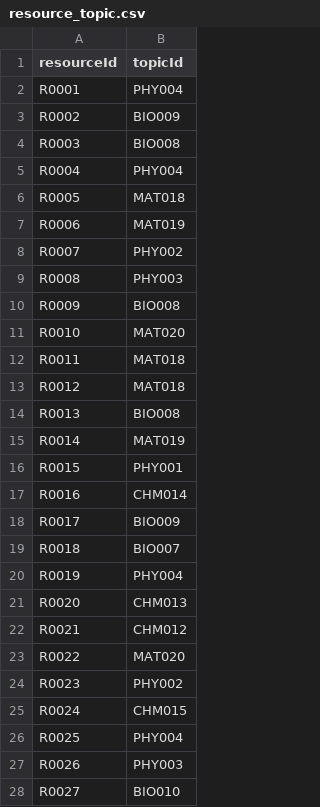
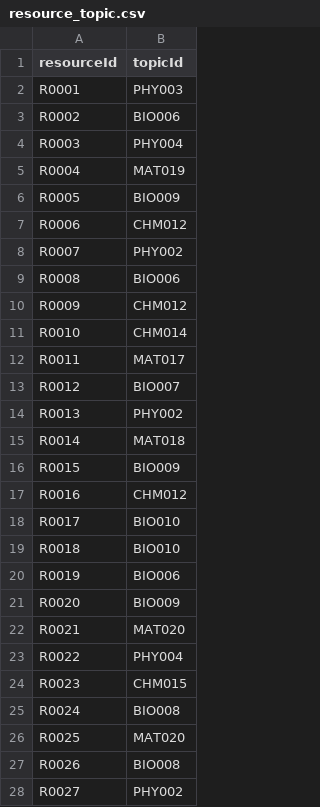
Before and after one commit to veyisTurgut/coco-project, a CSV file: synthetic_data/resource_topic.csv, drawn as a sheet; only a part is shown; the diff covers the shown part only.

```diff
--- a/synthetic_data/resource_topic.csv
+++ b/synthetic_data/resource_topic.csv
@@ -1,28 +1,28 @@
 resourceId,topicId
-R0001,PHY004
-R0002,BIO009
-R0003,BIO008
-R0004,PHY004
-R0005,MAT018
-R0006,MAT019
+R0001,PHY003
+R0002,BIO006
+R0003,PHY004
+R0004,MAT019
+R0005,BIO009
+R0006,CHM012
 R0007,PHY002
-R0008,PHY003
-R0009,BIO008
-R0010,MAT020
-R0011,MAT018
-R0012,MAT018
-R0013,BIO008
-R0014,MAT019
-R0015,PHY001
-R0016,CHM014
-R0017,BIO009
-R0018,BIO007
-R0019,PHY004
-R0020,CHM013
-R0021,CHM012
-R0022,MAT020
-R0023,PHY002
-R0024,CHM015
-R0025,PHY004
-R0026,PHY003
-R0027,BIO010
+R0008,BIO006
+R0009,CHM012
+R0010,CHM014
+R0011,MAT017
+R0012,BIO007
+R0013,PHY002
+R0014,MAT018
+R0015,BIO009
+R0016,CHM012
+R0017,BIO010
+R0018,BIO010
+R0019,BIO006
+R0020,BIO009
+R0021,MAT020
+R0022,PHY004
+R0023,CHM015
+R0024,BIO008
+R0025,MAT020
+R0026,BIO008
+R0027,PHY002
```
Also changed, not shown: 119 edited cells elsewhere in this file, synthetic_data/resources.csv, synthetic_data/students.csv, 14 other files.
